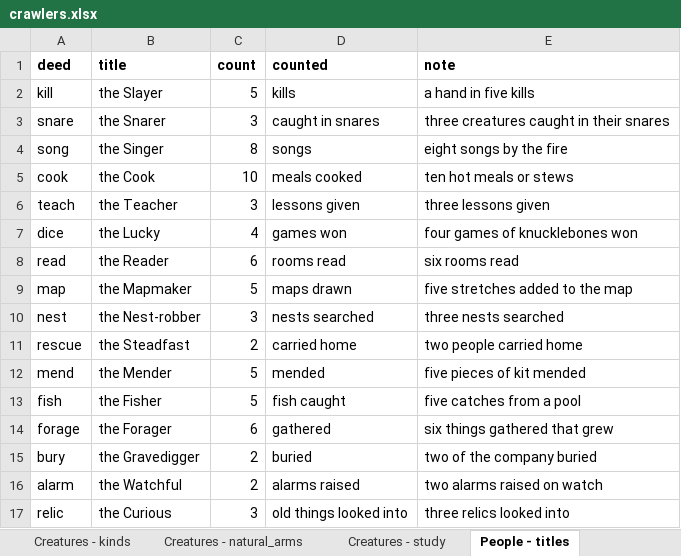
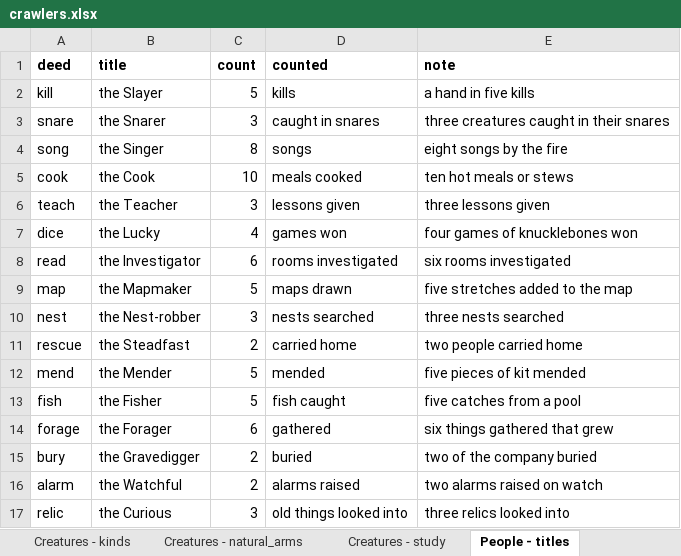
Before and after one commit to myrmecbruh/Project-Crawlers, an Excel workbook: crawlers.xlsx, sheet People - titles, drawn as a sheet; values as stored, in another font and other column widths than the file's, no borders; the diff names each change by its address in the sheet, - before the commit and + after, or states it on an @@ line.

```diff
--- a/crawlers.xlsx (sheet People - titles)
+++ b/crawlers.xlsx (sheet People - titles)
-B8 (title): the Reader
+B8 (title): the Investigator
-D8 (counted): rooms read
+D8 (counted): rooms investigated
-E8 (note): six rooms read
+E8 (note): six rooms investigated
```
Also changed, not shown: sheet People - activities, sheet People - temper_shifts, sheet Work - tasks, 3 other files.
